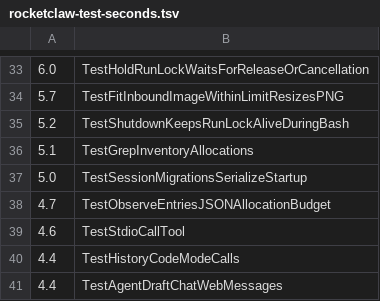
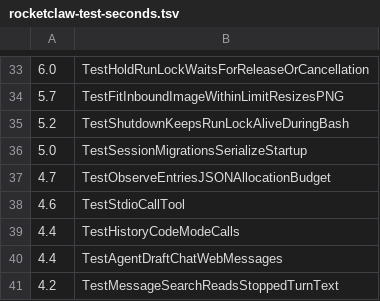
Before and after one commit to Rocketable/platform, a TSV file: .github/rocketclaw-test-seconds.tsv, drawn as a sheet; only a part is shown, gaps mark what is left out; the shorter side is filled out with more unchanged rows; the diff names each change by its address in the sheet, - before the commit and + after, or states it on an @@ line.

Commit message:
internal/rocketclaw/harness: test grep inventory reuse directly
Check that filtering keeps allowed paths in order and reuses the
original file inventory, without relying on process-wide allocation
measurements.

```diff
--- a/.github/rocketclaw-test-seconds.tsv
+++ b/.github/rocketclaw-test-seconds.tsv
-row 36: 5.1 | TestGrepInventoryAllocations
```
Also changed, not shown: 2 other files.
